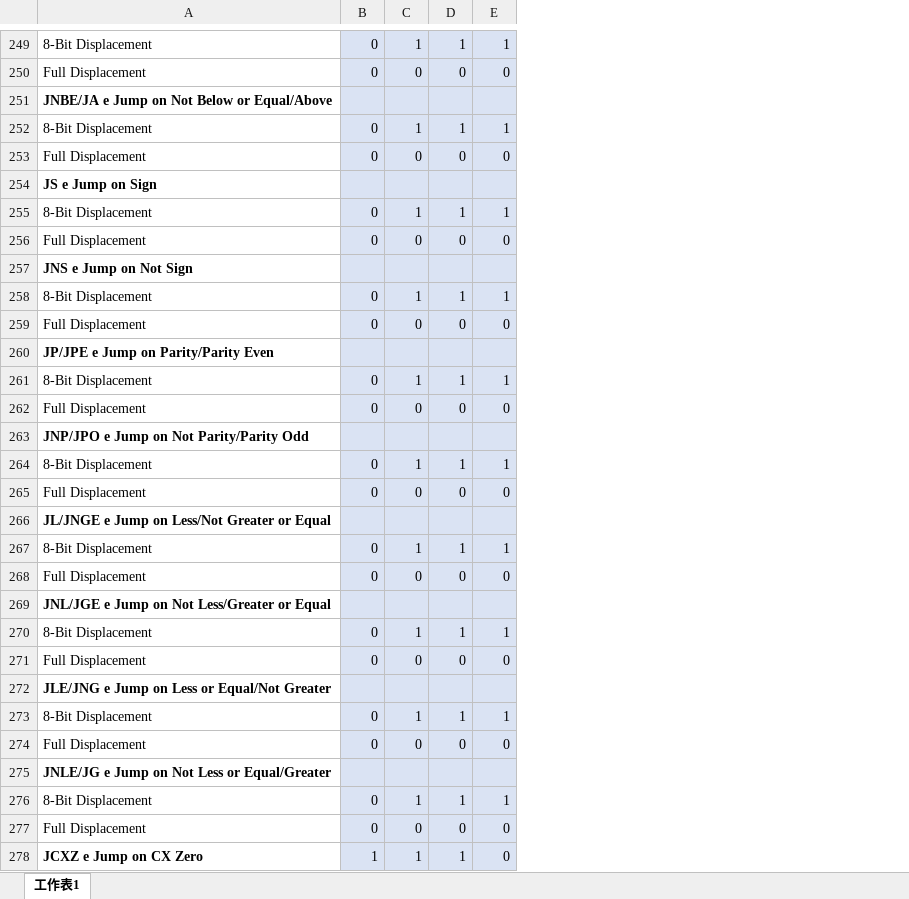
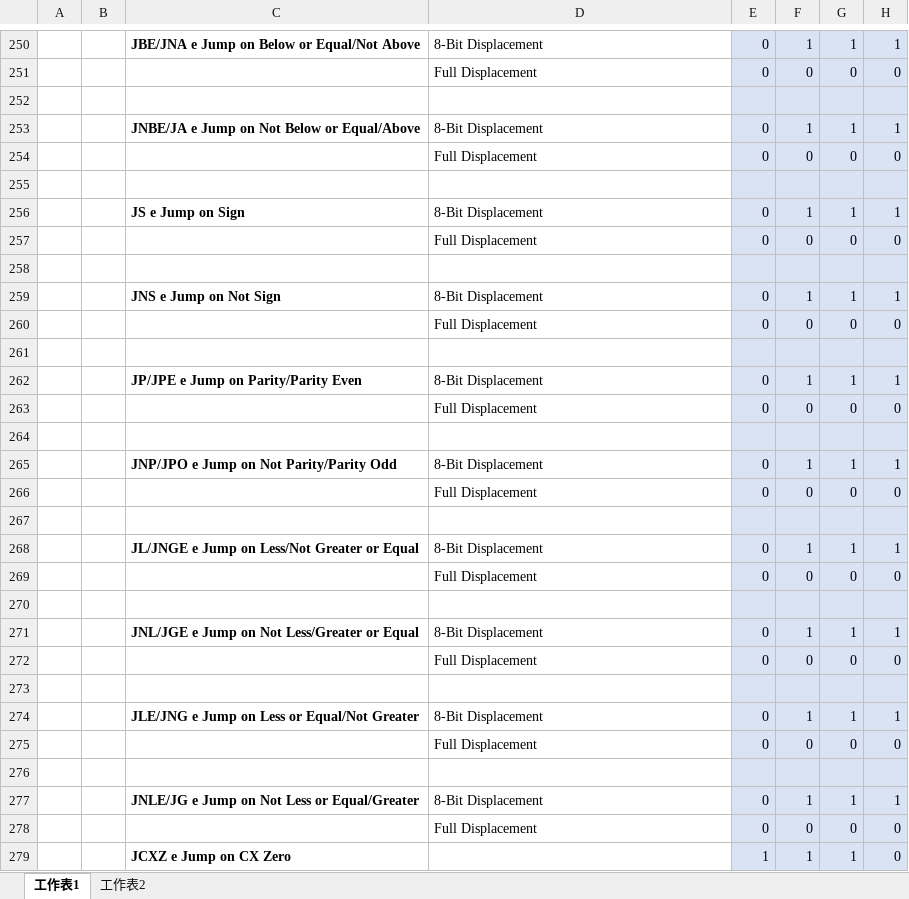
Before and after one commit to openx86/openx86, an Excel workbook: doc/intel_80386dx_instruction_set_sheet.xlsx, sheet 工作表1, drawn as a sheet; only a part is shown, gaps mark what is left out; values as stored, in another font and other column widths than the file's, no borders; addresses are those after the commit; the diff covers the shown part only; the diff names each change by its address in the sheet, - before the commit and + after, or states it on an @@ line.

Commit message:
update intel_80386dx_instruction_set_sheet format

```diff
--- a/doc/intel_80386dx_instruction_set_sheet.xlsx (sheet 工作表1)
+++ b/doc/intel_80386dx_instruction_set_sheet.xlsx (sheet 工作表1)
+sheet tab: 工作表2
+column A, empty
+column B, empty
+column C, rows 250-279: JBE/JNA e Jump on Below or Equal/Not Above |  |  | JNBE/JA e Jump on Not Below or Equal/Above |  |  | JS e Jump on Sign |  |  | JNS e Jump on Not Sign |  |  | JP/JPE e Jump on Parity/Parity Even |  |  | JNP/JPO e Jump on Not Parity/Parity Odd |  |  | JL/JNGE e Jump on Less/Not Greater or Equal |  |  | JNL/JGE e Jump on Not Less/Greater or Equal |  |  | JLE/JNG e Jump on Less or Equal/Not Greater |  |  | JNLE/JG e Jump on Not Less or Equal/Greater |  | JCXZ e Jump on CX Zero
-D252: JNBE/JA e Jump on Not Below or Equal/Above
+D252: (empty)
-D255: JS e Jump on Sign
+D255: (empty)
-D258: JNS e Jump on Not Sign
+D258: (empty)
-D261: JP/JPE e Jump on Parity/Parity Even
+D261: (empty)
-D264: JNP/JPO e Jump on Not Parity/Parity Odd
+D264: (empty)
-D267: JL/JNGE e Jump on Less/Not Greater or Equal
+D267: (empty)
-D270: JNL/JGE e Jump on Not Less/Greater or Equal
+D270: (empty)
-D273: JLE/JNG e Jump on Less or Equal/Not Greater
+D273: (empty)
-D276: JNLE/JG e Jump on Not Less or Equal/Greater
+D276: (empty)
-D279: JCXZ e Jump on CX Zero
+D279: (empty)
```
Also changed, not shown: 1 added row and 150 edited cells elsewhere in this sheet.
